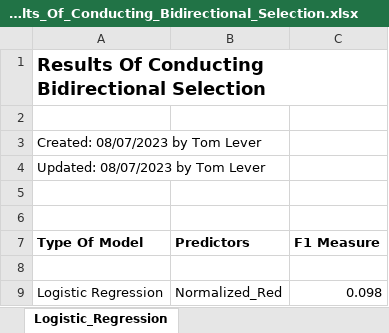
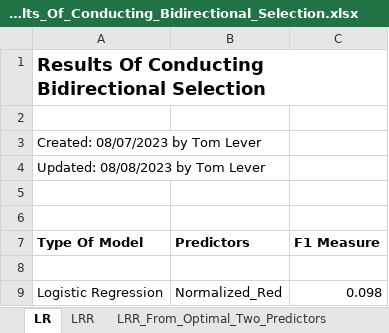
Before and after one commit to tslever/Tom_Levers_Public_Git_Repository, an Excel workbook: UVA/4--Statistical_Learning/Disaster_Relief_Project/Results_Of_Conducting_Bidirectional_Selection.xlsx, sheet LR, drawn as a sheet; only a part is shown; values as stored, in another font and other column widths than the file's, no borders; the diff names each change by its address in the sheet, - before the commit and + after, or states it on an @@ line.

Commit message:
Interpreted undefined F1 measure as 0. Allowed generating LRR classifiers with single predictors. Searched for an optimal LRR classifier.

```diff
--- a/UVA/4--Statistical_Learning/Disaster_Relief_Project/Results_Of_Conducting_Bidirectional_Selection.xlsx (sheet LR)
+++ b/UVA/4--Statistical_Learning/Disaster_Relief_Project/Results_Of_Conducting_Bidirectional_Selection.xlsx (sheet LR)
-sheet tab: Logistic_Regression
+sheet tab: LR
+sheet tab: LRR
+sheet tab: LRR_From_Optimal_Two_Predictors
-A4 (Type Of Model): Updated: 08/07/2023 by Tom Lever
+A4 (Type Of Model): Updated: 08/08/2023 by Tom Lever
```
Also changed, not shown: 5 other files.
